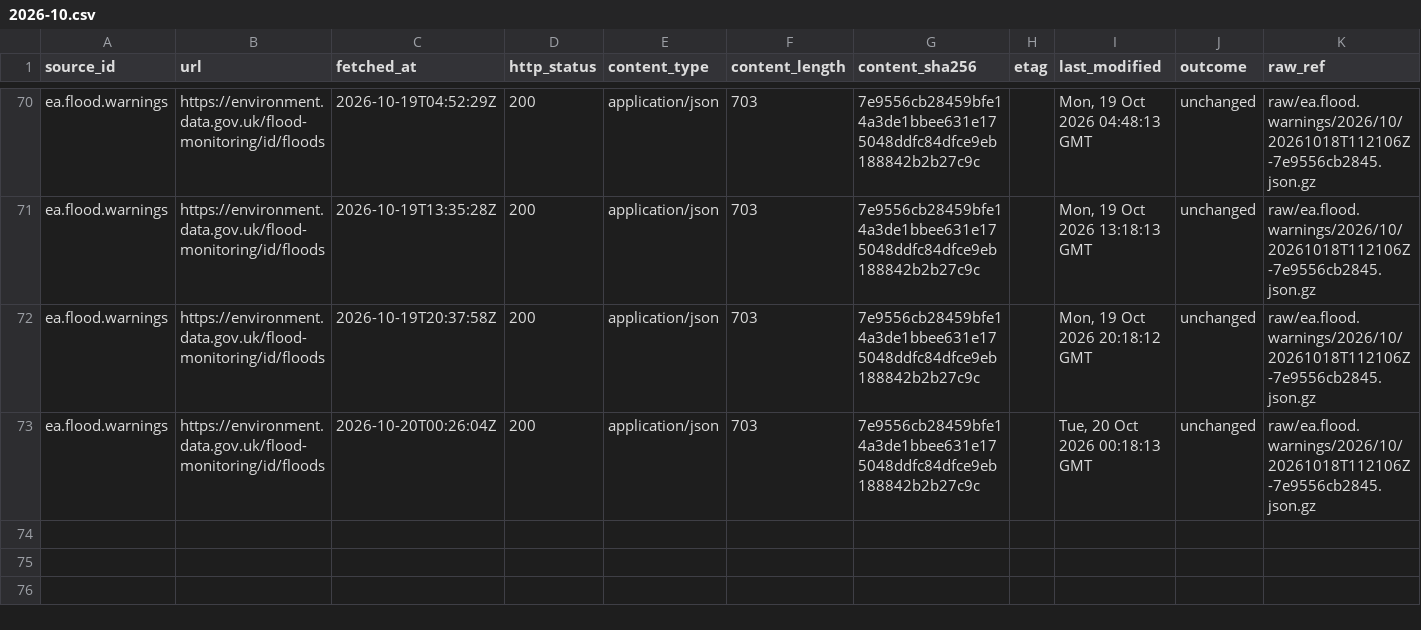
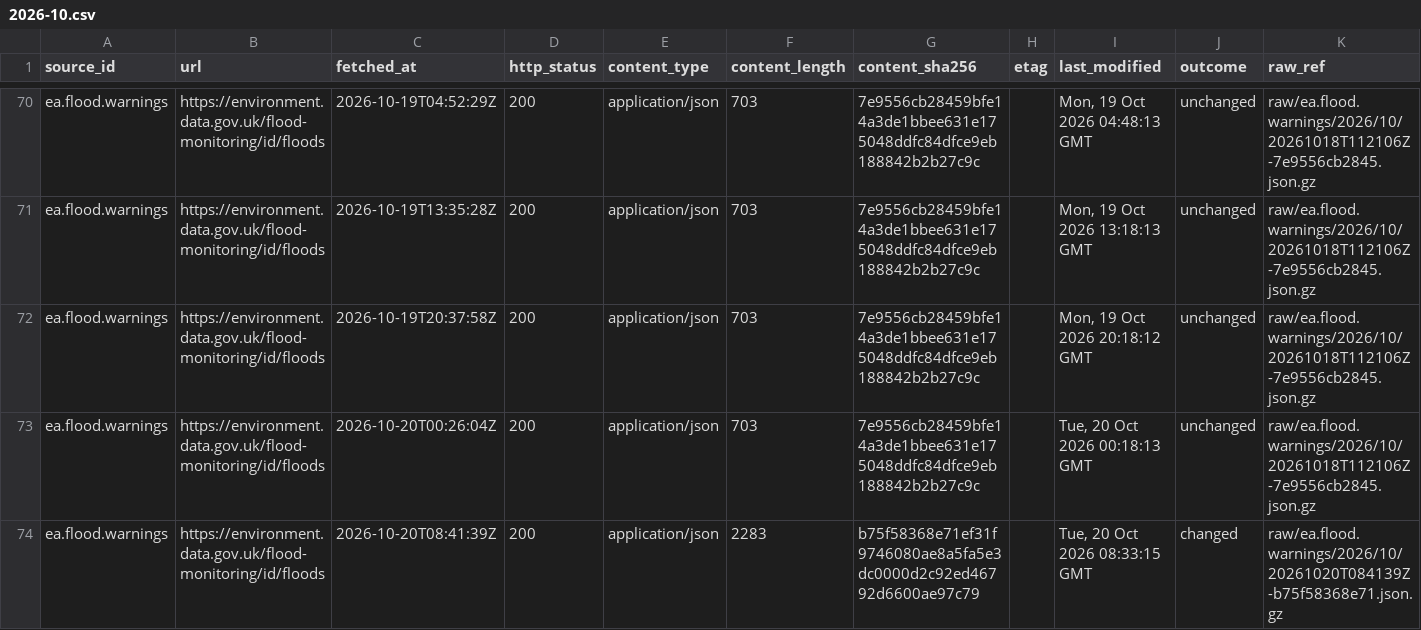
Before and after one commit to q3dresearch/wss-flood-warnings, a CSV file: manifest/ea.flood.warnings/2026-10.csv, drawn as a sheet; only a part is shown, gaps mark what is left out; rows hold the shown columns only; the diff names each change by its address in the sheet, - before the commit and + after, or states it on an @@ line.

```diff
--- a/manifest/ea.flood.warnings/2026-10.csv
+++ b/manifest/ea.flood.warnings/2026-10.csv
+row 74: ea.flood.warnings | https://environment.data.gov.uk/flood-monitoring/id/floods | 2026-10-20T08:41:39Z | 200 | application/json | 2283 | b75f58368e71ef31f9746080ae8a5fa5e3dc0000d2c92ed46792d6600ae97c79 |  | Tue, 20 Oct 2026 08:33:15 GMT | changed | raw/ea.flood.warnings/2026/10/20261020T084139Z-b75f58368e71.json.gz
```
Also changed, not shown: 2 other files.
